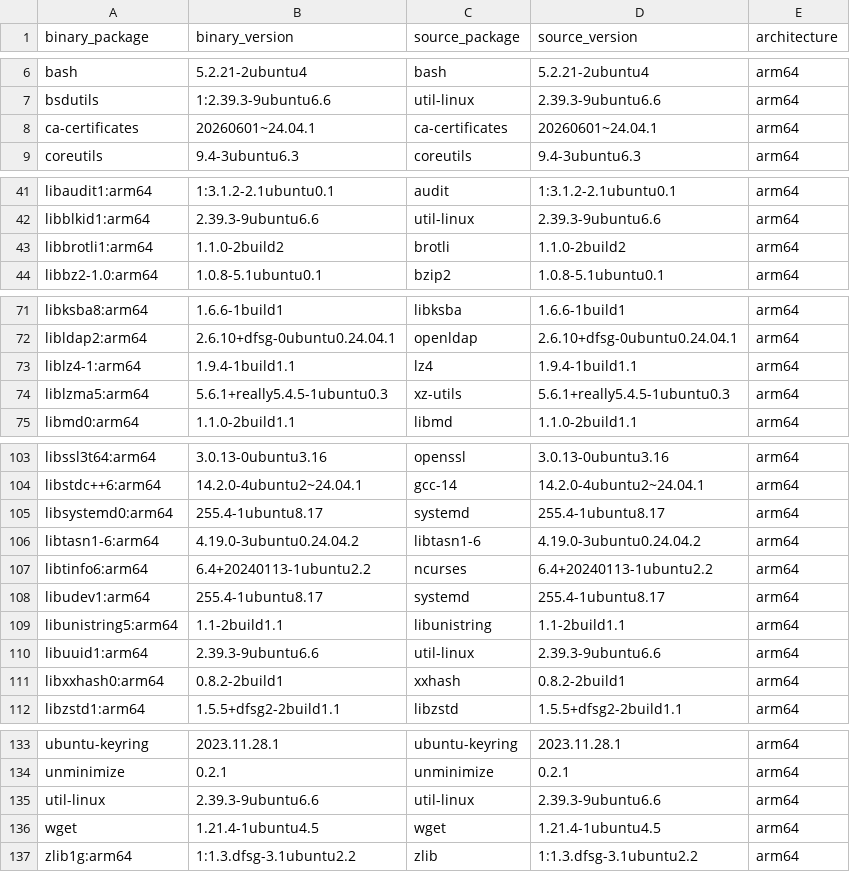
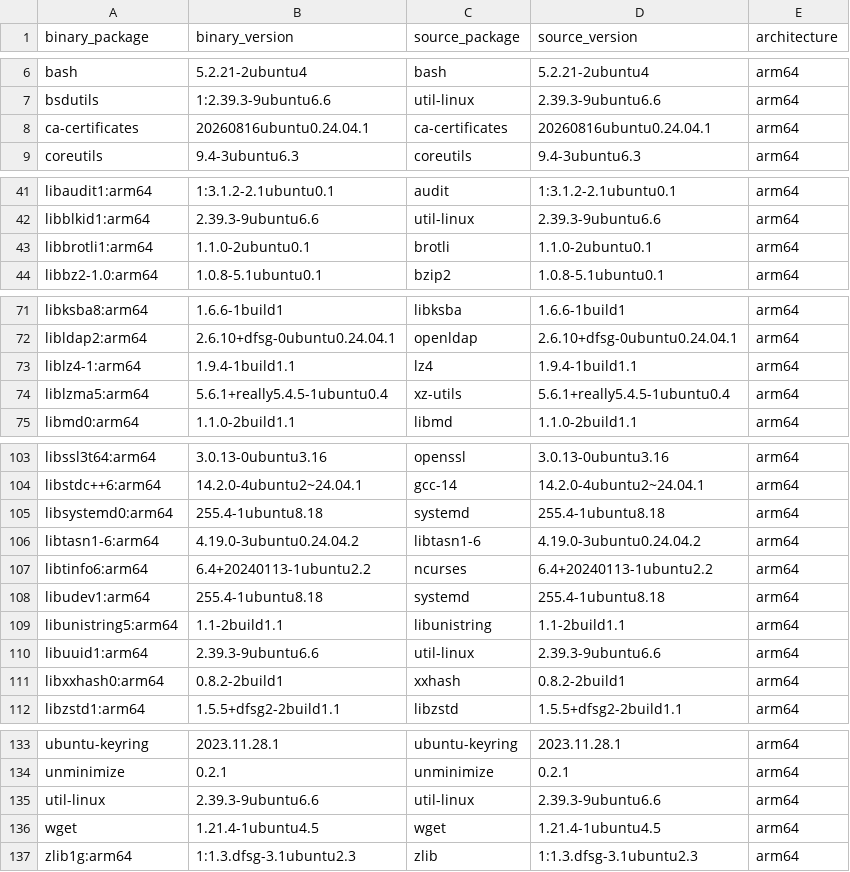
Before and after one commit to fwe86/docker-bastillion, a TSV file: BASE-IMAGE-PACKAGES-arm64.tsv, drawn as a sheet; only a part is shown, gaps mark what is left out.

```diff
--- a/BASE-IMAGE-PACKAGES-arm64.tsv
+++ b/BASE-IMAGE-PACKAGES-arm64.tsv
@@ -7,3 +7,3 @@ bash	5.2.21-2ubuntu4	bash	5.2.21-2ubuntu4	arm64
 bsdutils	1:2.39.3-9ubuntu6.6	util-linux	2.39.3-9ubuntu6.6	arm64
-ca-certificates	20260601~24.04.1	ca-certificates	20260601~24.04.1	arm64
+ca-certificates	20260816ubuntu0.24.04.1	ca-certificates	20260816ubuntu0.24.04.1	arm64
 coreutils	9.4-3ubuntu6.3	coreutils	9.4-3ubuntu6.3	arm64
@@ -42,3 +42,3 @@ libaudit1:arm64	1:3.1.2-2.1ubuntu0.1	audit	1:3.1.2-2.1ubuntu0.1	arm64
 libblkid1:arm64	2.39.3-9ubuntu6.6	util-linux	2.39.3-9ubuntu6.6	arm64
-libbrotli1:arm64	1.1.0-2build2	brotli	1.1.0-2build2	arm64
+libbrotli1:arm64	1.1.0-2ubuntu0.1	brotli	1.1.0-2ubuntu0.1	arm64
 libbz2-1.0:arm64	1.0.8-5.1ubuntu0.1	bzip2	1.0.8-5.1ubuntu0.1	arm64
@@ -73,3 +73,3 @@ libldap2:arm64	2.6.10+dfsg-0ubuntu0.24.04.1	openldap	2.6.10+dfsg-0ubuntu0.24.04.
 liblz4-1:arm64	1.9.4-1build1.1	lz4	1.9.4-1build1.1	arm64
-liblzma5:arm64	5.6.1+really5.4.5-1ubuntu0.3	xz-utils	5.6.1+really5.4.5-1ubuntu0.3	arm64
+liblzma5:arm64	5.6.1+really5.4.5-1ubuntu0.4	xz-utils	5.6.1+really5.4.5-1ubuntu0.4	arm64
 libmd0:arm64	1.1.0-2build1.1	libmd	1.1.0-2build1.1	arm64
@@ -104,6 +104,6 @@ libssl3t64:arm64	3.0.13-0ubuntu3.16	openssl	3.0.13-0ubuntu3.16	arm64
 libstdc++6:arm64	14.2.0-4ubuntu2~24.04.1	gcc-14	14.2.0-4ubuntu2~24.04.1	arm64
-libsystemd0:arm64	255.4-1ubuntu8.17	systemd	255.4-1ubuntu8.17	arm64
+libsystemd0:arm64	255.4-1ubuntu8.18	systemd	255.4-1ubuntu8.18	arm64
 libtasn1-6:arm64	4.19.0-3ubuntu0.24.04.2	libtasn1-6	4.19.0-3ubuntu0.24.04.2	arm64
 libtinfo6:arm64	6.4+20240113-1ubuntu2.2	ncurses	6.4+20240113-1ubuntu2.2	arm64
-libudev1:arm64	255.4-1ubuntu8.17	systemd	255.4-1ubuntu8.17	arm64
+libudev1:arm64	255.4-1ubuntu8.18	systemd	255.4-1ubuntu8.18	arm64
 libunistring5:arm64	1.1-2build1.1	libunistring	1.1-2build1.1	arm64
@@ -136,2 +136,2 @@ util-linux	2.39.3-9ubuntu6.6	util-linux	2.39.3-9ubuntu6.6	arm64
 wget	1.21.4-1ubuntu4.5	wget	1.21.4-1ubuntu4.5	arm64
-zlib1g:arm64	1:1.3.dfsg-3.1ubuntu2.2	zlib	1:1.3.dfsg-3.1ubuntu2.2	arm64
+zlib1g:arm64	1:1.3.dfsg-3.1ubuntu2.3	zlib	1:1.3.dfsg-3.1ubuntu2.3	arm64
```
Also changed, not shown: BASE-IMAGE-PACKAGES-amd64.tsv, BASE-IMAGE-PLATFORMS.tsv, 3 other files.
